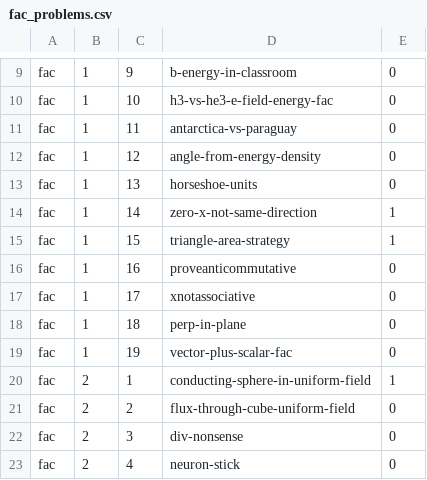
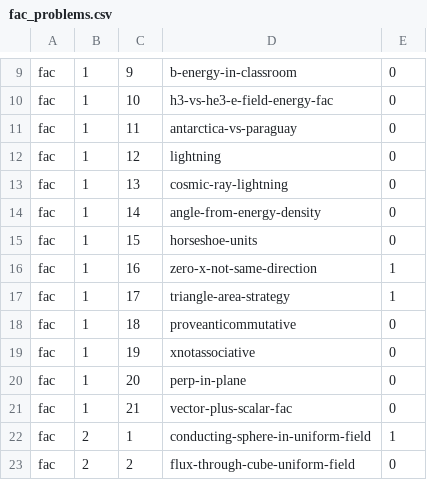
Before and after one commit to bcrowell/lm, a CSV file: data/per_book/fac_problems.csv, drawn as a sheet; only a part is shown, gaps mark what is left out; the shorter side is filled out with more unchanged rows; the diff covers the shown part only.

```diff
--- a/data/per_book/fac_problems.csv
+++ b/data/per_book/fac_problems.csv
@@ -11,10 +11,12 @@ fac,1,10,h3-vs-he3-e-field-energy-fac,0
 fac,1,11,antarctica-vs-paraguay,0
-fac,1,12,angle-from-energy-density,0
-fac,1,13,horseshoe-units,0
-fac,1,14,zero-x-not-same-direction,1
-fac,1,15,triangle-area-strategy,1
-fac,1,16,proveanticommutative,0
-fac,1,17,xnotassociative,0
-fac,1,18,perp-in-plane,0
-fac,1,19,vector-plus-scalar-fac,0
+fac,1,12,lightning,0
+fac,1,13,cosmic-ray-lightning,0
+fac,1,14,angle-from-energy-density,0
+fac,1,15,horseshoe-units,0
+fac,1,16,zero-x-not-same-direction,1
+fac,1,17,triangle-area-strategy,1
+fac,1,18,proveanticommutative,0
+fac,1,19,xnotassociative,0
+fac,1,20,perp-in-plane,0
+fac,1,21,vector-plus-scalar-fac,0
 fac,2,1,conducting-sphere-in-uniform-field,1
```
Also changed, not shown: 7 added rows and 11 edited cells elsewhere in this file, data/problems.csv, fac/answers.csv, 14 other files.
